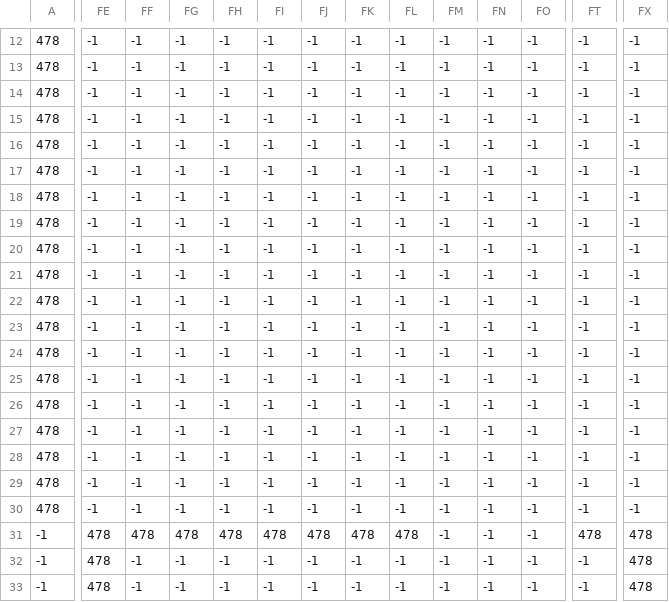
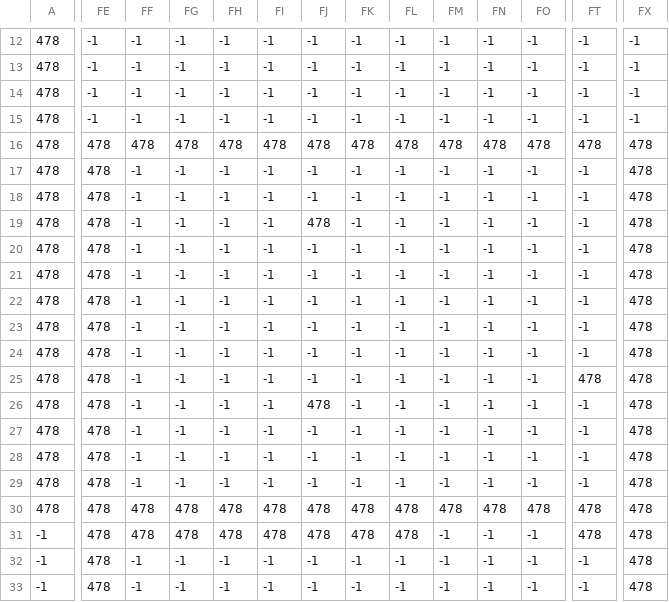
Before and after one commit to jmcabornero/TrabajoInformatica2, a CSV file: bin/imagenes/Mapa/estrellas_OBSTACULOS.csv, drawn as a sheet; only a part is shown, gaps mark what is left out; the diff covers the shown part only; the diff names each change by its address in the sheet, - before the commit and + after, or states it on an @@ line.

Commit message:
mapa ampliado

```diff
--- a/bin/imagenes/Mapa/estrellas_OBSTACULOS.csv
+++ b/bin/imagenes/Mapa/estrellas_OBSTACULOS.csv
-FE16:FE30: -1
+FE16:FE30: 478
-FF16: -1
+FF16: 478
-FG16: -1
+FG16: 478
-FH16: -1
+FH16: 478
-FI16: -1
+FI16: 478
-FJ16: -1
+FJ16: 478
-FK16: -1
+FK16: 478
-FL16: -1
+FL16: 478
-FM16: -1
+FM16: 478
-FN16: -1
+FN16: 478
-FO16: -1
+FO16: 478
-FT16: -1
+FT16: 478
-FX16:FX30: -1
+FX16:FX30: 478
-FJ19: -1
+FJ19: 478
-FT25: -1
+FT25: 478
-FJ26: -1
+FJ26: 478
-FF30: -1
+FF30: 478
-FG30: -1
+FG30: 478
-FH30: -1
+FH30: 478
-FI30: -1
+FI30: 478
-FJ30: -1
+FJ30: 478
-FK30: -1
+FK30: 478
-FL30: -1
+FL30: 478
-FM30: -1
+FM30: 478
-FN30: -1
+FN30: 478
-FO30: -1
+FO30: 478
-FT30: -1
+FT30: 478
```
Also changed, not shown: 14 edited cells elsewhere in this file, 1 other file.
